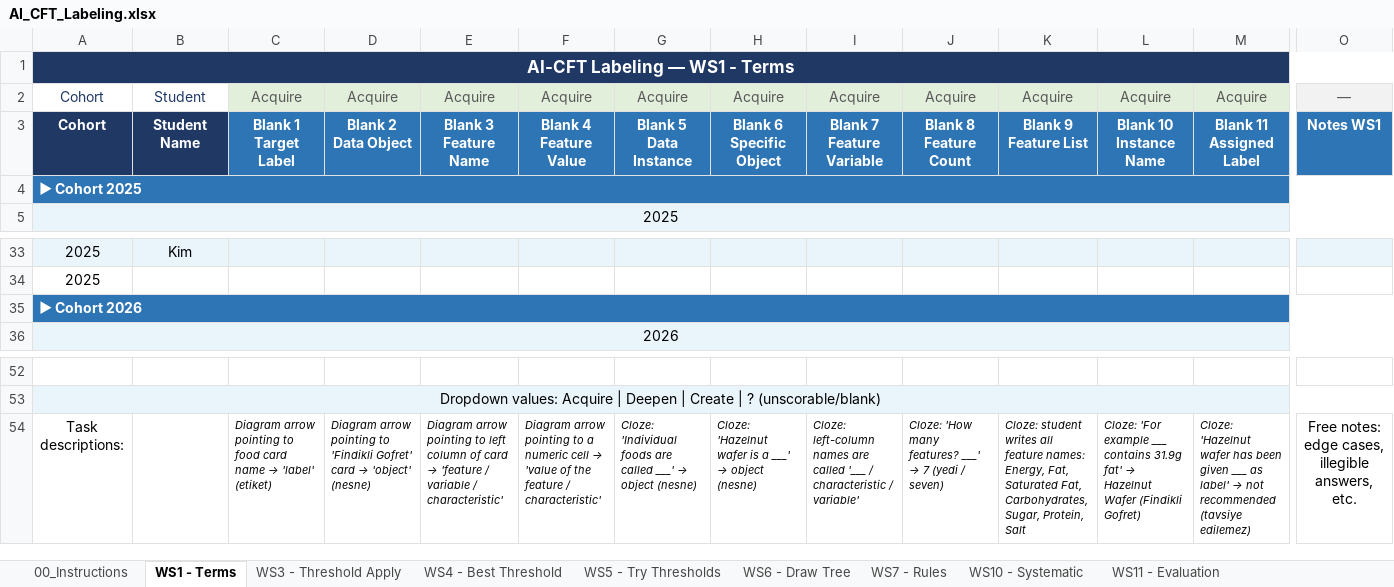
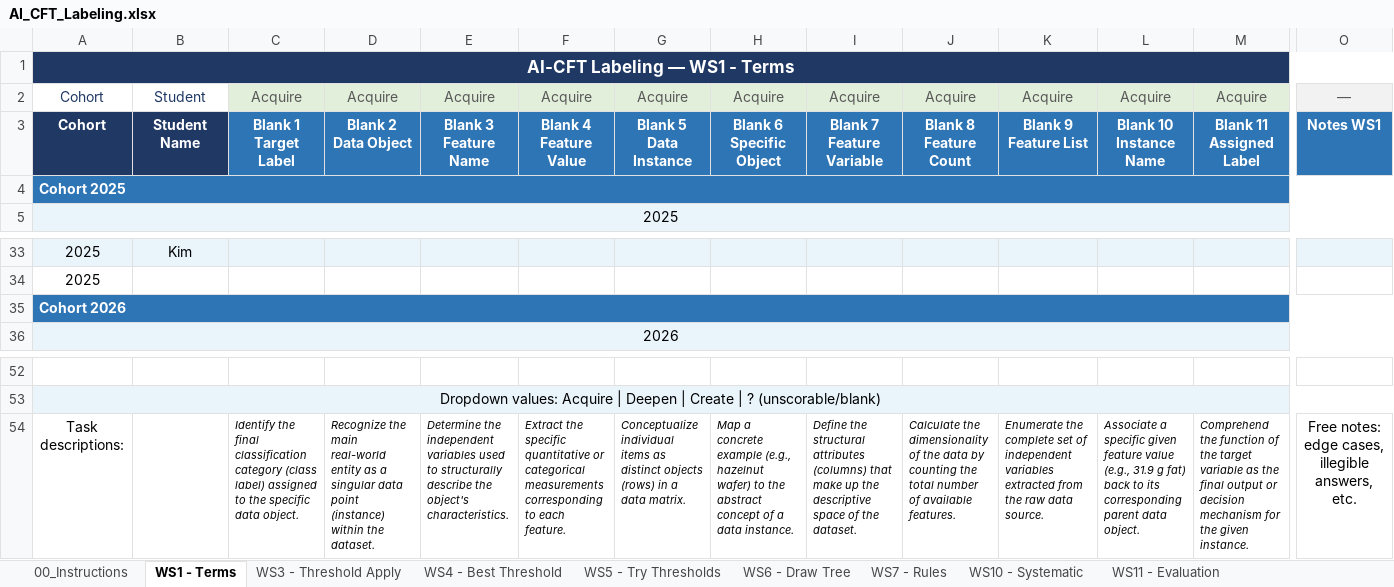
Before and after one commit to dedemerve/DecisionTrees-AICFT-Assessor, an Excel workbook: AI_CFT_Labeling.xlsx, sheet WS1 - Terms, drawn as a sheet; only a part is shown, gaps mark what is left out; values as stored, in another font and other column widths than the file's, no borders; removed rows and columns are numbered as before the commit, all else as after; rows hold the shown columns only; the diff names each change by its address in the sheet, - before the commit and + after, or states it on an @@ line.

Commit message:
WS1: update row 3 titles and row 54 descriptions with user-provided text

```diff
--- a/AI_CFT_Labeling.xlsx (sheet WS1 - Terms)
+++ b/AI_CFT_Labeling.xlsx (sheet WS1 - Terms)
-A4: ▶ Cohort 2025
+A4: Cohort 2025
-A35: ▶ Cohort 2026
+A35: Cohort 2026
-row 54: Task descriptions: |  | Diagram arrow pointing to food card name → 'label' (etiket) | Diagram arrow pointing to 'Findikli Gofret' card → 'object' (nesne) | Diagram arrow pointing to left column of card → 'feature / variable / characteristic' | Diagram arrow pointing to a numeric cell → 'value of the feature / characteristic' | Cloze: 'Individual foods are called ___' → object (nesne) | Cloze: 'Hazelnut wafer is a ___' → object (nesne) | Cloze: left-column names are called '___ / characteristic / variable' | Cloze: 'How many features? ___' → 7 (yedi / seven) | Cloze: student writes all feature names: Energy, Fat, Saturated Fat, Carbohydrates, Sugar, Protein, Salt | Cloze: 'For example ___ contains 31.9g fat' → Hazelnut Wafer (Findikli Gofret) | Cloze: 'Hazelnut wafer has been given ___ as label' → not recommended (tavsiye edilemez) | Free notes: edge cases, illegible answers, etc.
+row 54: Task descriptions: |  | Identify the final classification category (class label) assigned to the specific data object. | Recognize the main real-world entity as a singular data point (instance) within the dataset. | Determine the independent variables used to structurally describe the object's characteristics. | Extract the specific quantitative or categorical measurements corresponding to each feature. | Conceptualize individual items as distinct objects (rows) in a data matrix. | Map a concrete example (e.g., hazelnut wafer) to the abstract concept of a data instance. | Define the structural attributes (columns) that make up the descriptive space of the dataset. | Calculate the dimensionality of the data by counting the total number of available features. | Enumerate the complete set of independent variables extracted from the raw data source. | Associate a specific given feature value (e.g., 31.9 g fat) back to its corresponding parent data object. | Comprehend the function of the target variable as the final output or decision mechanism for the given instance. | Free notes: edge cases, illegible answers, etc.
```
Also changed, not shown: sheet WS11 - Evaluation, sheet WS10 - Systematic, sheet WS7 - Rules, sheet WS_DT - CODAP Arbor, sheet WS4 - Best Threshold, sheet WS6 - Draw Tree, 2 more sheets.
